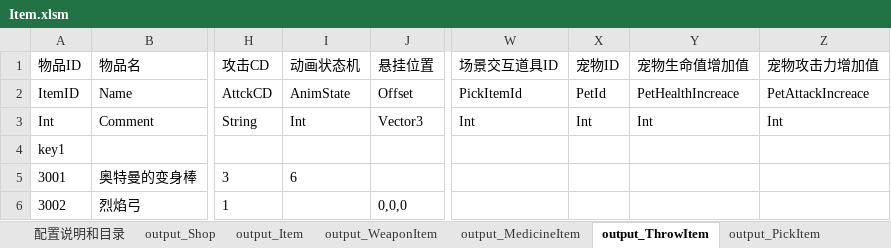
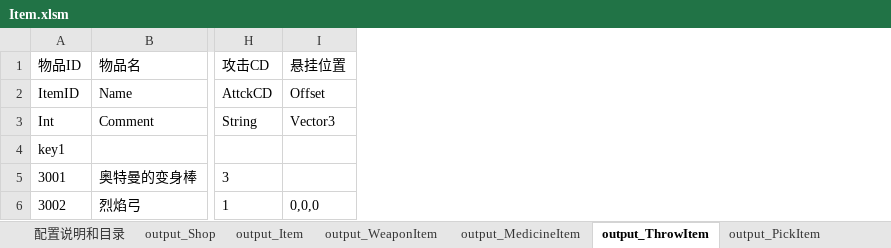
Before and after one commit to lilith-avatar/social-island, an Excel workbook: Design/Item.xlsm, sheet output_ThrowItem, drawn as a sheet; only a part is shown, gaps mark what is left out; values as stored, in another font and other column widths than the file's, no borders; conditional formats not drawn; the diff names each change by its address in the sheet, - before the commit and + after, or states it on an @@ line.

```diff
--- a/Design/Item.xlsm (sheet output_ThrowItem)
+++ b/Design/Item.xlsm (sheet output_ThrowItem)
-column I (动画状态机), rows 2-5: AnimState | Int |  | 6
-column W (场景交互道具ID), rows 2-3: PickItemId | Int
-column X (宠物ID), rows 2-3: PetId | Int
-column Y (宠物生命值增加值), rows 2-3: PetHealthIncreace | Int
-column Z (宠物攻击力增加值), rows 2-3: PetAttackIncreace | Int
```
Also changed, not shown: sheet output_WeaponItem, sheet output_MedicineItem.
